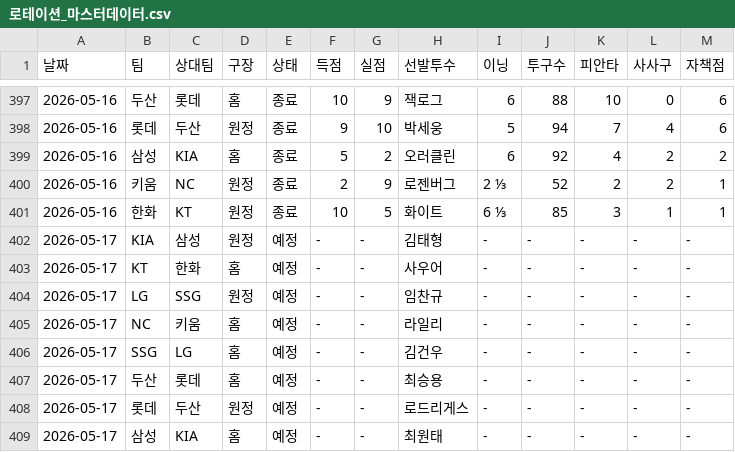
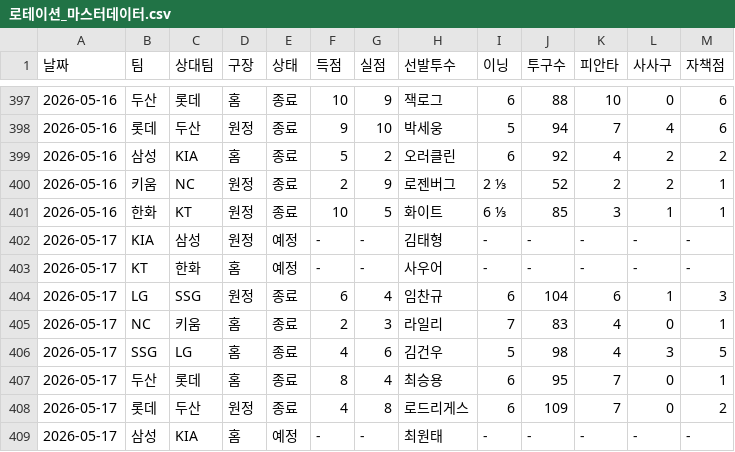
Before and after one commit to smmartworld/kbostarter, a CSV file: 로테이션_마스터데이터.csv, drawn as a sheet; only a part is shown, gaps mark what is left out; the diff covers the shown part only.

```diff
--- a/로테이션_마스터데이터.csv
+++ b/로테이션_마스터데이터.csv
@@ -403,7 +403,7 @@
 2026-05-17,KT,한화,홈,예정,-,-,사우어,-,-,-,-,-
-2026-05-17,LG,SSG,원정,예정,-,-,임찬규,-,-,-,-,-
-2026-05-17,NC,키움,홈,예정,-,-,라일리,-,-,-,-,-
-2026-05-17,SSG,LG,홈,예정,-,-,김건우,-,-,-,-,-
-2026-05-17,두산,롯데,홈,예정,-,-,최승용,-,-,-,-,-
-2026-05-17,롯데,두산,원정,예정,-,-,로드리게스,-,-,-,-,-
+2026-05-17,LG,SSG,원정,종료,6,4,임찬규,6,104,6,1,3
+2026-05-17,NC,키움,홈,종료,2,3,라일리,7,83,4,0,1
+2026-05-17,SSG,LG,홈,종료,4,6,김건우,5,98,4,3,5
+2026-05-17,두산,롯데,홈,종료,8,4,최승용,6,95,7,0,1
+2026-05-17,롯데,두산,원정,종료,4,8,로드리게스,6,109,7,0,2
 2026-05-17,삼성,KIA,홈,예정,-,-,최원태,-,-,-,-,-
```
Also changed, not shown: 8 edited cells elsewhere in this file.
